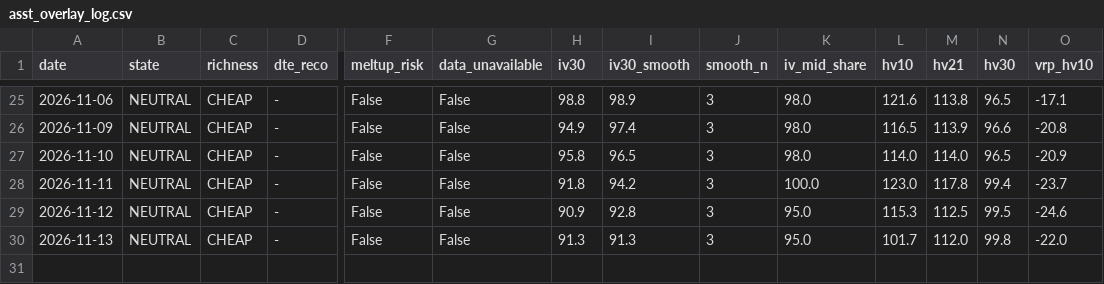
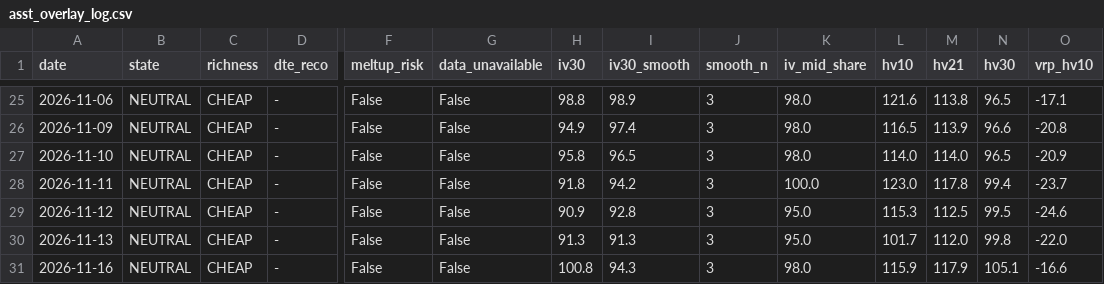
Before and after one commit to rellitch/mstr-overlay, a CSV file: asst_overlay_log.csv, drawn as a sheet; only a part is shown, gaps mark what is left out; rows hold the shown columns only; the diff names each change by its address in the sheet, - before the commit and + after, or states it on an @@ line.

```diff
--- a/asst_overlay_log.csv
+++ b/asst_overlay_log.csv
+row 31: 2026-11-16 | NEUTRAL | CHEAP | - | False | False | 100.8 | 94.3 | 3 | 98.0 | 115.9 | 117.9 | 105.1 | -16.6
```
Also changed, not shown: mstr_overlay_log.csv, 3 other files.
